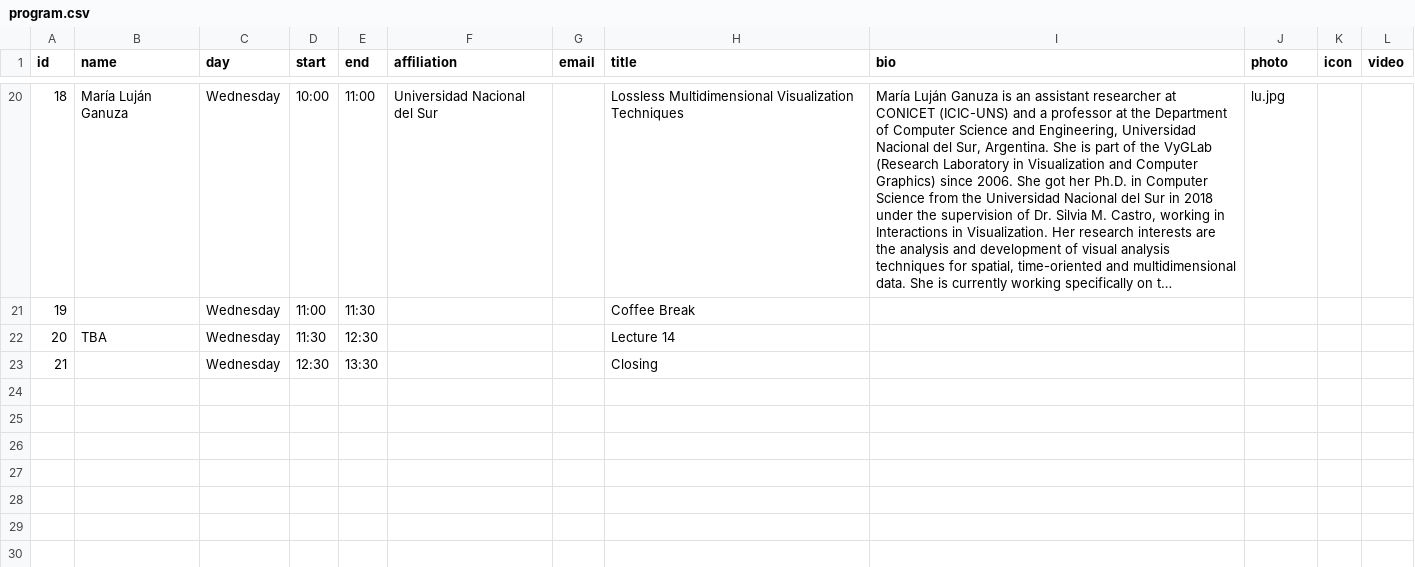
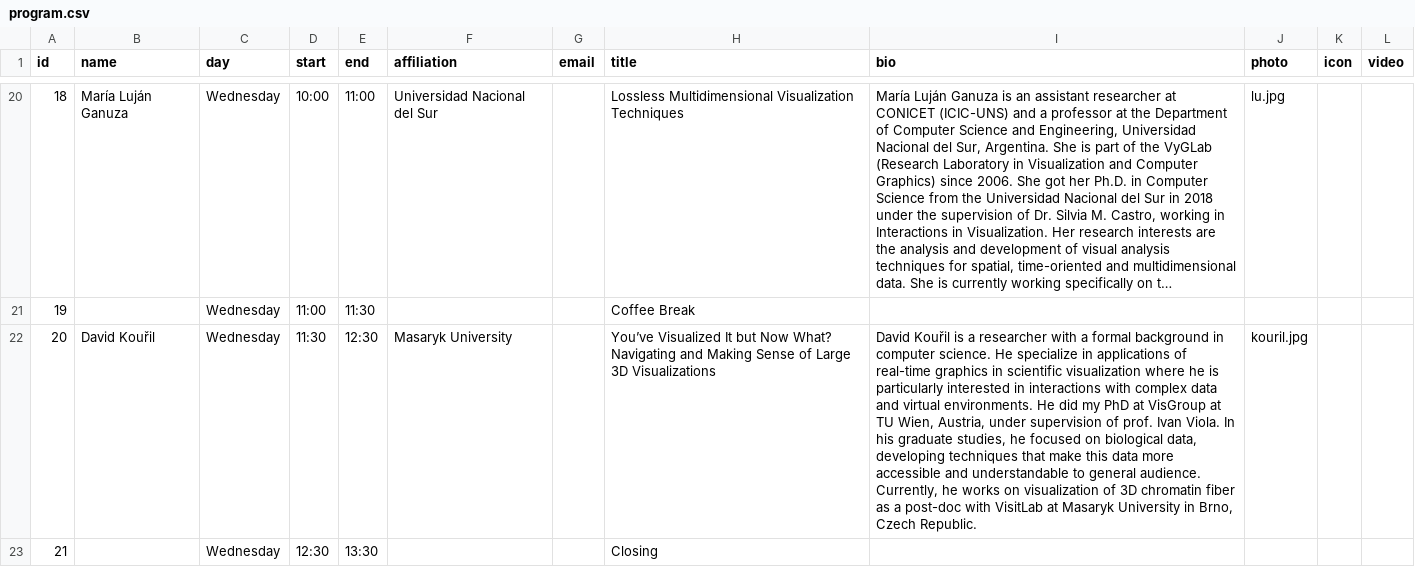
Before and after one commit to biomedvis/2022, a CSV file: _data/program.csv, drawn as a sheet; only a part is shown, gaps mark what is left out; long unchanged cells end in …; the diff names each change by its address in the sheet, - before the commit and + after, or states it on an @@ line.

Commit message:
program update

```diff
--- a/_data/program.csv
+++ b/_data/program.csv
-B22 (name): TBA
+B22 (name): David Kouřil
-F22 (affiliation): (empty)
+F22 (affiliation): Masaryk University
-H22 (title): Lecture 14
+H22 (title): You’ve Visualized It but Now What? Navigating and Making Sense of Large 3D Visualizations
-I22 (bio): (empty)
+I22 (bio): David Kouřil is a researcher with a formal background in computer science. He specialize in applications of real-time graphics in scientific visualization where he is particularly interested in interactions with complex data and virtual environments. He did my PhD at VisGroup at TU Wien, Austria, under supervision of prof. Ivan Viola. In his graduate studies, he focused on biological data, developing techniques that make this data more accessible and understandable to general audience. Currently, he works on visualization of 3D chromatin fiber as a post-doc with VisitLab at Masaryk University in Brno, Czech Republic.
-J22 (photo): (empty)
+J22 (photo): kouril.jpg
```
Also changed, not shown: 1 other file.
